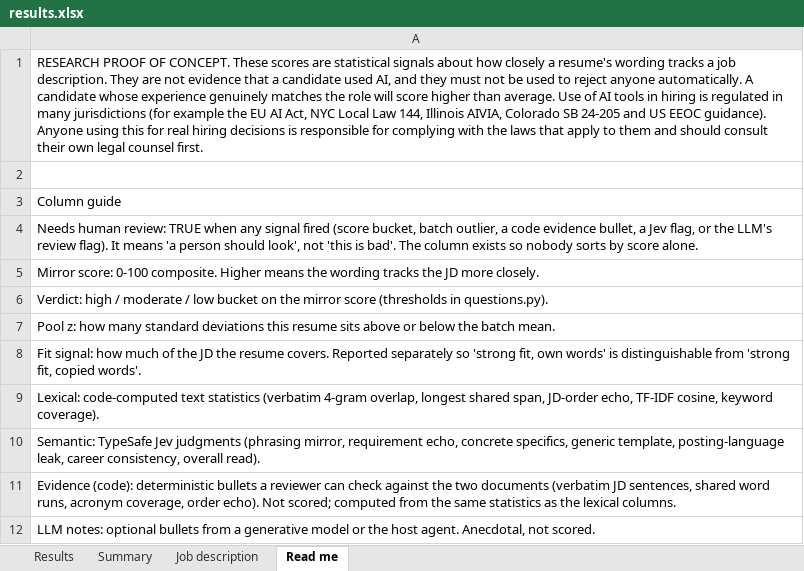
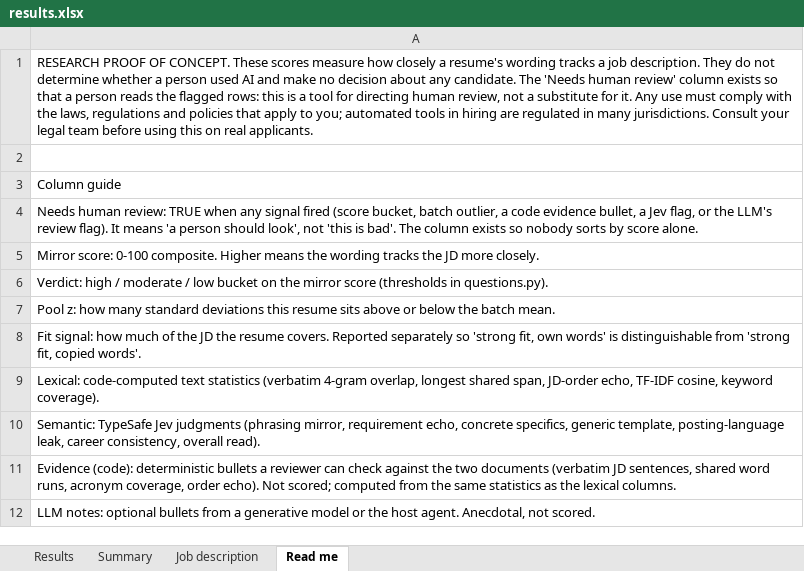
Before and after one commit to SecurityMindedSolutions/ai-skills, an Excel workbook: skills/jev/resume-mirror-eval/mock-data/example-output/results.xlsx, sheet Read me, drawn as a sheet; values as stored, in another font and other column widths than the file's, no borders; the diff names each change by its address in the sheet, - before the commit and + after, or states it on an @@ line.

```diff
--- a/skills/jev/resume-mirror-eval/mock-data/example-output/results.xlsx (sheet Read me)
+++ b/skills/jev/resume-mirror-eval/mock-data/example-output/results.xlsx (sheet Read me)
-A1: …These scores are statistical signals about how closely a resume's wording tracks a job description. They are not evidence that a candidate used AI, and they must not be used to reject anyone automatically. A candidate whose experience genuinely matches the role will score higher than average. Use of AI tools in hiring is regulated in many jurisdictions (for example the EU AI Act, NYC Local Law 144, Illinois AIVIA, Colorado SB 24-205 and US EEOC guidance). Anyone using this for real hiring decisions is responsible for complying with the laws that apply to them and should consult their own legal counsel first.
+A1: …These scores measure how closely a resume's wording tracks a job description. They do not determine whether a person used AI and make no decision about any candidate. The 'Needs human review' column exists so that a person reads the flagged rows: this is a tool for directing human review, not a substitute for it. Any use must comply with the laws, regulations and policies that apply to you; automated tools in hiring are regulated in many jurisdictions. Consult your legal team before using this on real applicants.
```
Also changed, not shown: sheet Results, sheet Summary, 6 other files.
